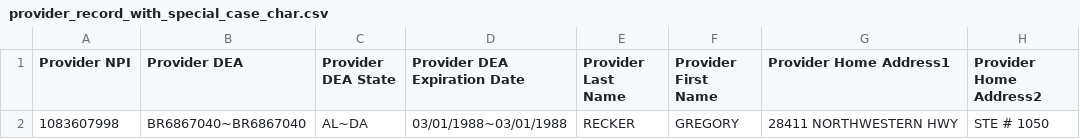
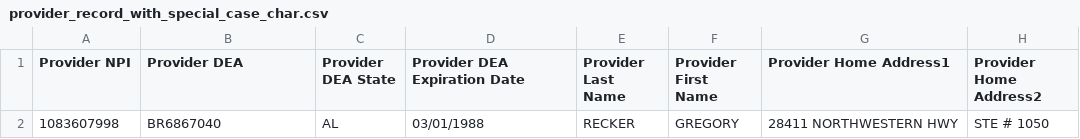
Before and after one commit to devendrabobde/my_provisiong, a CSV file: public/rspec_test_files/epcs/provider_record_with_special_case_char.csv, drawn as a sheet; only a part is shown; the diff names each change by its address in the sheet, - before the commit and + after, or states it on an @@ line.

Commit message:
some change in csv data as per test cases

```diff
--- a/public/rspec_test_files/epcs/provider_record_with_special_case_char.csv
+++ b/public/rspec_test_files/epcs/provider_record_with_special_case_char.csv
-B2 (Provider DEA): BR6867040~BR6867040
+B2 (Provider DEA): BR6867040
-C2 (Provider DEA State): AL~DA
+C2 (Provider DEA State): AL
-D2 (Provider DEA Expiration Date): 03/01/1988~03/01/1988
+D2 (Provider DEA Expiration Date): 03/01/1988
```
Also changed, not shown: public/rspec_test_files/epcs/batch_of_multiple_providers_some_pass_wsbatchidp_some_are_fail.csv.
